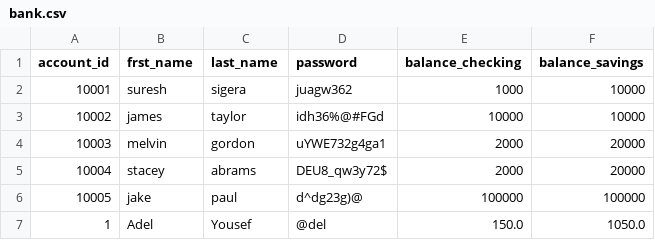
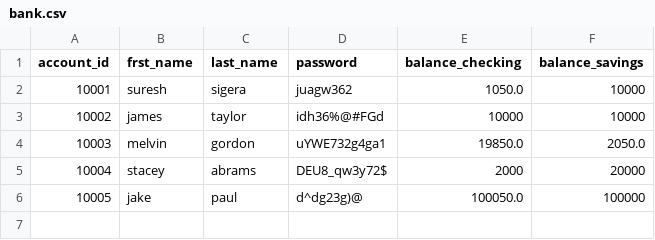
Before and after one commit to Adel-Yousef/banking-project, a CSV file: acme_bank/bank.csv, drawn as a sheet.

```diff
--- a/acme_bank/bank.csv
+++ b/acme_bank/bank.csv
@@ -1,7 +1,6 @@
 account_id,frst_name,last_name,password,balance_checking,balance_savings
-10001,suresh,sigera,juagw362,1000,10000
+10001,suresh,sigera,juagw362,1050.0,10000
 10002,james,taylor,idh36%@#FGd,10000,10000
-10003,melvin,gordon,uYWE732g4ga1,2000,20000
+10003,melvin,gordon,uYWE732g4ga1,19850.0,2050.0
 10004,stacey,abrams,DEU8_qw3y72$,2000,20000
-10005,jake,paul,d^dg23g)@,100000,100000
-1,Adel,Yousef,@del,150.0,1050.0
+10005,jake,paul,d^dg23g)@,100050.0,100000
```
Also changed, not shown: 2 other files.
